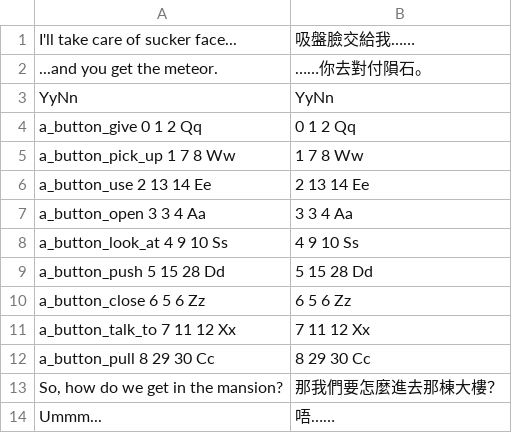
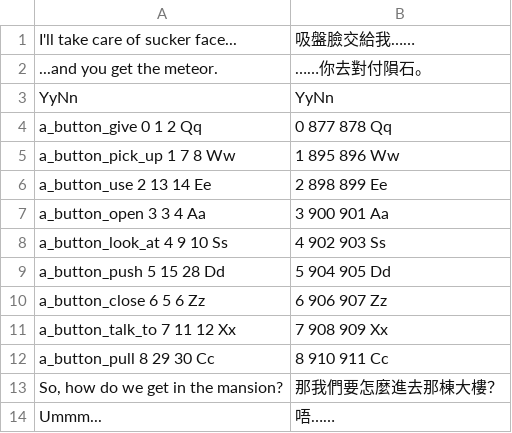
Before and after one commit to wicanr2/maniac_mansion_cht, a TSV file: translations/deluxe/b08.tsv, drawn as a sheet; only a part is shown.

```diff
--- a/translations/deluxe/b08.tsv
+++ b/translations/deluxe/b08.tsv
@@ -3,11 +3,11 @@ I'll take care of sucker face...	吸盤臉交給我……
 YyNn	YyNn
-a_button_give 0 1 2 Qq	0 1 2 Qq
-a_button_pick_up 1 7 8 Ww	1 7 8 Ww
-a_button_use 2 13 14 Ee	2 13 14 Ee
-a_button_open 3 3 4 Aa	3 3 4 Aa
-a_button_look_at 4 9 10 Ss	4 9 10 Ss
-a_button_push 5 15 28 Dd	5 15 28 Dd
-a_button_close 6 5 6 Zz	6 5 6 Zz
-a_button_talk_to 7 11 12 Xx	7 11 12 Xx
-a_button_pull 8 29 30 Cc	8 29 30 Cc
+a_button_give 0 1 2 Qq	0 877 878 Qq
+a_button_pick_up 1 7 8 Ww	1 895 896 Ww
+a_button_use 2 13 14 Ee	2 898 899 Ee
+a_button_open 3 3 4 Aa	3 900 901 Aa
+a_button_look_at 4 9 10 Ss	4 902 903 Ss
+a_button_push 5 15 28 Dd	5 904 905 Dd
+a_button_close 6 5 6 Zz	6 906 907 Zz
+a_button_talk_to 7 11 12 Xx	7 908 909 Xx
+a_button_pull 8 29 30 Cc	8 910 911 Cc
 So, how do we get in the mansion?	那我們要怎麼進去那棟大樓？
```
Also changed, not shown: 10 other files.
